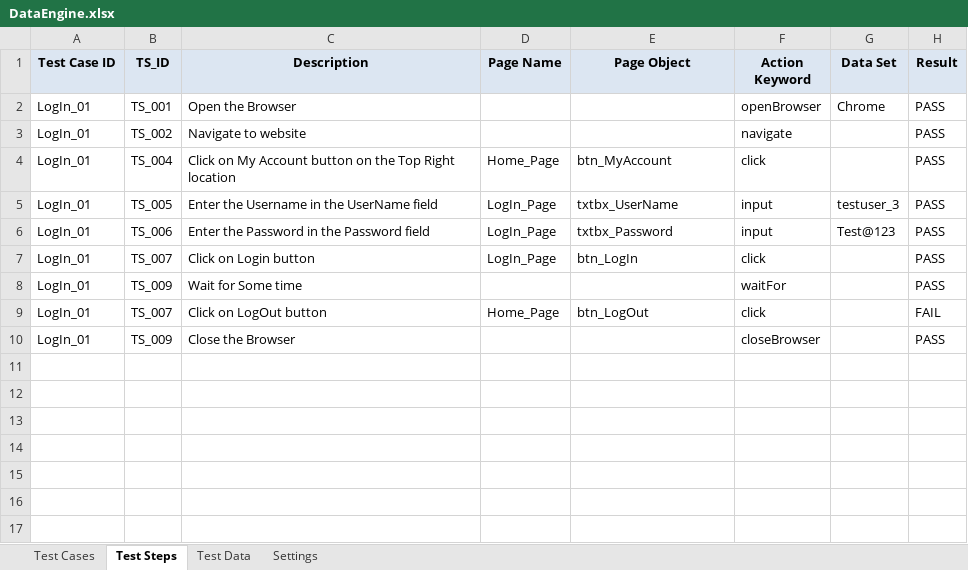
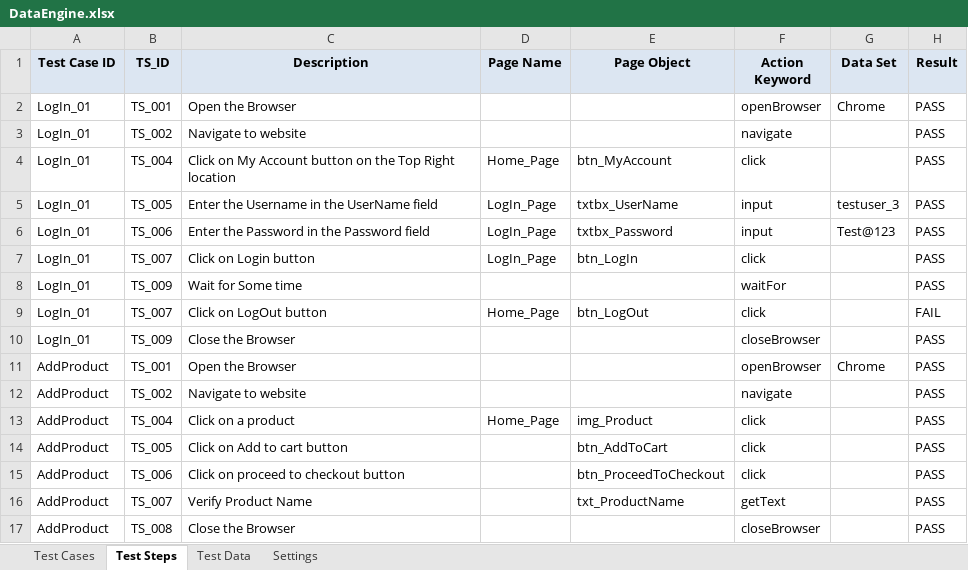
Before and after one commit to abhiagarwal41/Hybrid-Keyword-Framework, an Excel workbook: src/dataEngine/DataEngine.xlsx, sheet Test Steps, drawn as a sheet; values as stored, in another font and other column widths than the file's, no borders; the diff names each change by its address in the sheet, - before the commit and + after, or states it on an @@ line.

```diff
--- a/src/dataEngine/DataEngine.xlsx (sheet Test Steps)
+++ b/src/dataEngine/DataEngine.xlsx (sheet Test Steps)
+row 11: AddProduct | TS_001 | Open the Browser |  |  | openBrowser | Chrome | PASS
+row 12: AddProduct | TS_002 | Navigate to website |  |  | navigate |  | PASS
+row 13: AddProduct | TS_004 | Click on a product | Home_Page | img_Product | click |  | PASS
+row 14: AddProduct | TS_005 | Click on Add to cart button |  | btn_AddToCart | click |  | PASS
+row 15: AddProduct | TS_006 | Click on proceed to checkout button |  | btn_ProceedToCheckout | click |  | PASS
+row 16: AddProduct | TS_007 | Verify Product Name |  | txt_ProductName | getText |  | PASS
+row 17: AddProduct | TS_008 | Close the Browser |  |  | closeBrowser |  | PASS
```
Also changed, not shown: sheet Test Cases, sheet Settings, 11 other files.
